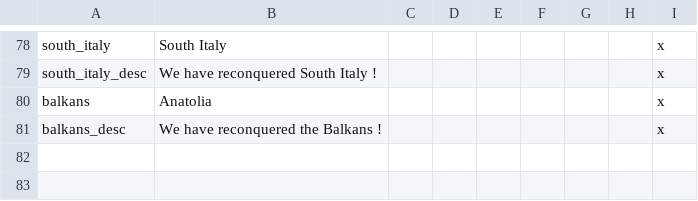
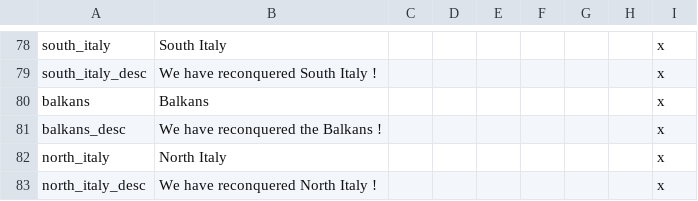
Before and after one commit to MaTi5893/Napoleon-s-Legacy-Remastered, a CSV file: Napoleon's Legacy_Remake/localisation/00_NL_Misc.csv, drawn as a sheet; only a part is shown, gaps mark what is left out.

```diff
--- a/Napoleon's Legacy_Remake/localisation/00_NL_Misc.csv
+++ b/Napoleon's Legacy_Remake/localisation/00_NL_Misc.csv
@@ -79,3 +79,5 @@ south_italy;South Italy;;;;;;;x
 south_italy_desc;We have reconquered South Italy !;;;;;;;x
-balkans;Anatolia;;;;;;;x
+balkans;Balkans;;;;;;;x
 balkans_desc;We have reconquered the Balkans !;;;;;;;x
+north_italy;North Italy;;;;;;;x
+north_italy_desc;We have reconquered North Italy !;;;;;;;x
```
Also changed, not shown: Napoleon's Legacy_Remake/localisation/00_HPM_countries.csv, Napoleon's Legacy_Remake/localisation/NL_remake_decisions.csv, 5 other files.
